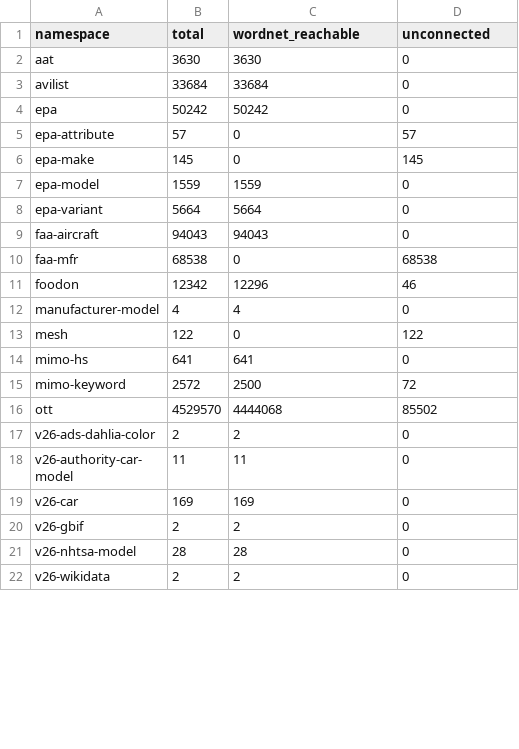
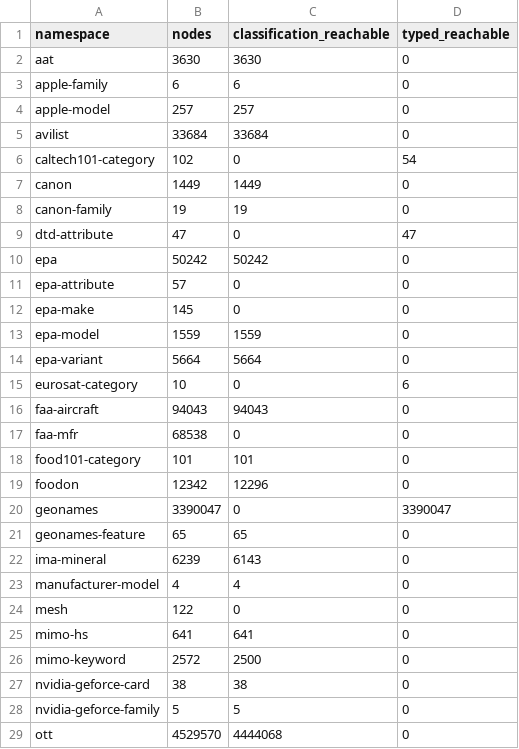
Before and after one commit to yyh427/fineAtlas-V1, a CSV file: docs/coverage.csv, drawn as a sheet; only a part is shown; the shorter side is filled out with more unchanged rows; the diff covers the shown part only.

Commit message:
Expand domains and expose typed entities and dataset catalogs

```diff
--- a/docs/coverage.csv
+++ b/docs/coverage.csv
@@ -1,16 +1,29 @@
-namespace,total,wordnet_reachable,unconnected
+namespace,nodes,classification_reachable,typed_reachable
 aat,3630,3630,0
+apple-family,6,6,0
+apple-model,257,257,0
 avilist,33684,33684,0
+caltech101-category,102,0,54
+canon,1449,1449,0
+canon-family,19,19,0
+dtd-attribute,47,0,47
 epa,50242,50242,0
-epa-attribute,57,0,57
-epa-make,145,0,145
+epa-attribute,57,0,0
+epa-make,145,0,0
 epa-model,1559,1559,0
 epa-variant,5664,5664,0
+eurosat-category,10,0,6
 faa-aircraft,94043,94043,0
-faa-mfr,68538,0,68538
-foodon,12342,12296,46
+faa-mfr,68538,0,0
+food101-category,101,101,0
+foodon,12342,12296,0
+geonames,3390047,0,3390047
+geonames-feature,65,65,0
+ima-mineral,6239,6143,0
 manufacturer-model,4,4,0
-mesh,122,0,122
+mesh,122,0,0
 mimo-hs,641,641,0
-mimo-keyword,2572,2500,72
-ott,4529570,4444068,85502
+mimo-keyword,2572,2500,0
+nvidia-geforce-card,38,38,0
+nvidia-geforce-family,5,5,0
+ott,4529570,4444068,0
```
Also changed, not shown: 5 added rows and 9 edited cells elsewhere in this file, 18 other files.
